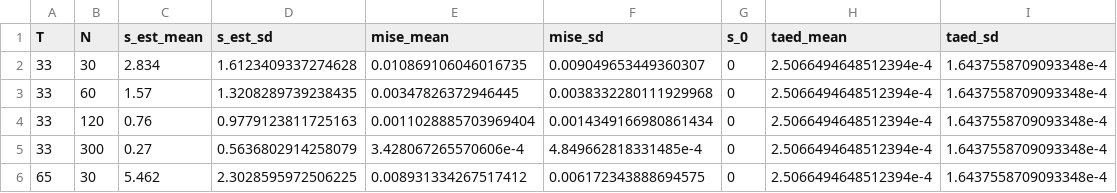
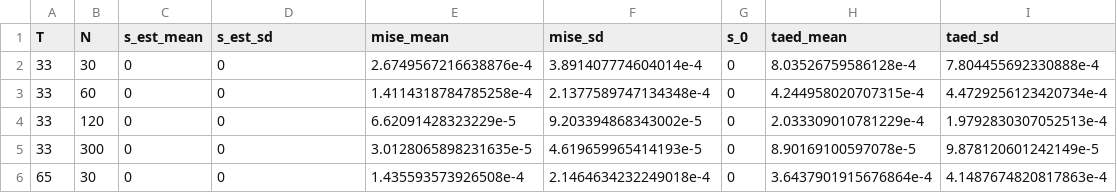
Before and after one commit to timmens/simulation-saw-paper, a CSV file: bld/R/simulation_dgp6.csv, drawn as a sheet; only a part is shown; the diff covers the shown part only.

```diff
--- a/bld/R/simulation_dgp6.csv
+++ b/bld/R/simulation_dgp6.csv
@@ -1,6 +1,6 @@
 T,N,s_est_mean,s_est_sd,mise_mean,mise_sd,s_0,taed_mean,taed_sd
-33,30,2.834,1.6123409337274628,0.010869106046016735,0.009049653449360307,0,2.5066494648512394e-4,1.6437558709093348e-4
-33,60,1.57,1.3208289739238435,0.00347826372946445,0.0038332280111929968,0,2.5066494648512394e-4,1.6437558709093348e-4
-33,120,0.76,0.9779123811725163,0.0011028885703969404,0.0014349166980861434,0,2.5066494648512394e-4,1.6437558709093348e-4
-33,300,0.27,0.5636802914258079,3.428067265570606e-4,4.849662818331485e-4,0,2.5066494648512394e-4,1.6437558709093348e-4
-65,30,5.462,2.3028595972506225,0.008931334267517412,0.006172343888694575,0,2.5066494648512394e-4,1.6437558709093348e-4
+33,30,0,0,2.6749567216638876e-4,3.891407774604014e-4,0,8.03526759586128e-4,7.804455692330888e-4
+33,60,0,0,1.4114318784785258e-4,2.1377589747134348e-4,0,4.244958020707315e-4,4.4729256123420734e-4
+33,120,0,0,6.62091428323229e-5,9.203394868343002e-5,0,2.033309010781229e-4,1.9792830307052513e-4
+33,300,0,0,3.0128065898231635e-5,4.619659965414193e-5,0,8.90169100597078e-5,9.878120601242149e-5
+65,30,0,0,1.435593573926508e-4,2.1464634232249018e-4,0,3.6437901915676864e-4,4.1487674820817863e-4
```
Also changed, not shown: 42 edited cells elsewhere in this file, bld/R/simulation_dgp1.csv, bld/R/simulation_dgp2-to-dgp4.csv, 1 other file.
